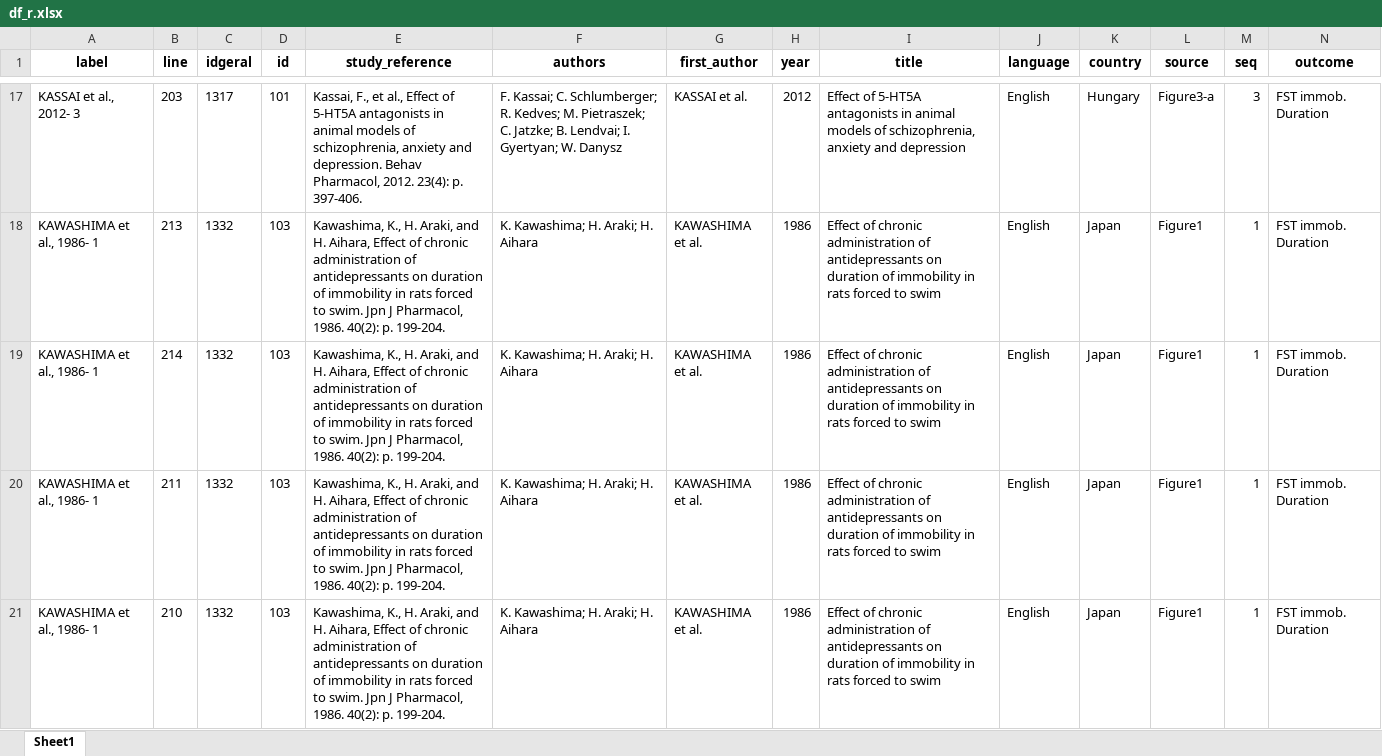
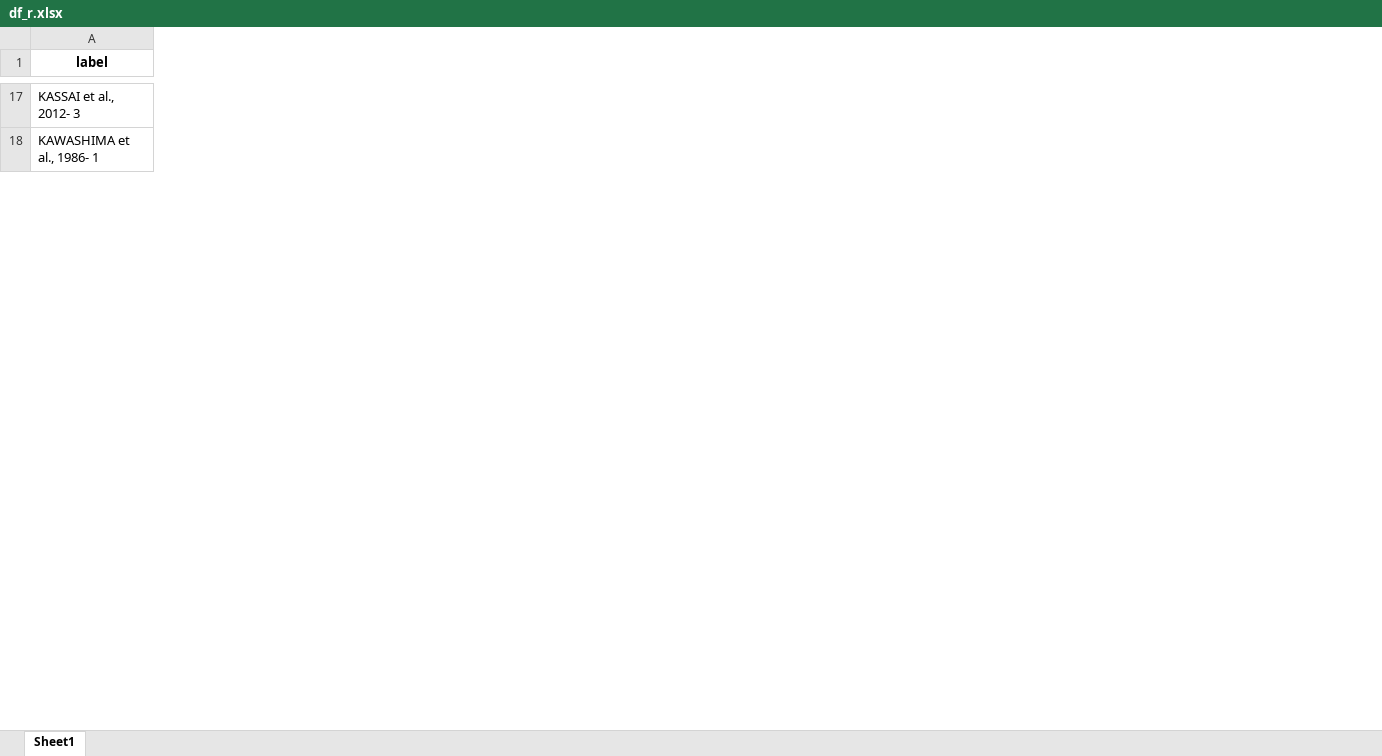
Before and after one commit to tamimart/DissAnalysis, an Excel workbook: data/df_r.xlsx, sheet Sheet1, drawn as a sheet; only a part is shown, gaps mark what is left out; values as stored, in another font and other column widths than the file's, no borders; removed rows and columns are numbered as before the commit, all else as after; rows hold the shown columns only; the diff covers the shown part only; the diff names each change by its address in the sheet, - before the commit and + after, or states it on an @@ line.

```diff
--- a/data/df_r.xlsx (sheet Sheet1)
+++ b/data/df_r.xlsx (sheet Sheet1)
-column B (line), rows 17-18: 203 | 213
-column C (idgeral), rows 17-18: 1317 | 1332
-column D (id), rows 17-18: 101 | 103
-column E (study_reference), rows 17-18: Kassai, F., et al., Effect of 5-HT5A antagonists in animal models of schizophrenia, anxiety and depression. Behav Pharmacol, 2012. 23(4): p. 397-406. | Kawashima, K., H. Araki, and H. Aihara, Effect of chronic administration of antidepressants on duration of immobility in rats forced to swim. Jpn J Pharmacol, 1986. 40(2): p. 199-204.
-column F (authors), rows 17-18: F. Kassai; C. Schlumberger; R. Kedves; M. Pietraszek; C. Jatzke; B. Lendvai; I. Gyertyan; W. Danysz | K. Kawashima; H. Araki; H. Aihara
-column G (first_author), rows 17-18: KASSAI et al. | KAWASHIMA et al.
-column H (year), rows 17-18: 2012 | 1986
-column I (title), rows 17-18: Effect of 5-HT5A antagonists in animal models of schizophrenia, anxiety and depression | Effect of chronic administration of antidepressants on duration of immobility in rats forced to swim
-column J (language), rows 17-18: English | English
-column K (country), rows 17-18: Hungary | Japan
-column L (source), rows 17-18: Figure3-a | Figure1
-column M (seq), rows 17-18: 3 | 1
-column N (outcome), rows 17-18: FST immob. Duration | FST immob. Duration
-row 19: KAWASHIMA et al., 1986- 1 | 214 | 1332 | 103 | Kawashima, K., H. Araki, and H. Aihara, Effect of chronic administration of antidepressants on duration of immobility in rats forced to swim. Jpn J Pharmacol, 1986. 40(2): p. 199-204. | K. Kawashima; H. Araki; H. Aihara | KAWASHIMA et al. | 1986 | Effect of chronic administration of antidepressants on duration of immobility in rats forced to swim | English | Japan | Figure1 | 1 | FST immob. Duration
-row 20: KAWASHIMA et al., 1986- 1 | 211 | 1332 | 103 | Kawashima, K., H. Araki, and H. Aihara, Effect of chronic administration of antidepressants on duration of immobility in rats forced to swim. Jpn J Pharmacol, 1986. 40(2): p. 199-204. | K. Kawashima; H. Araki; H. Aihara | KAWASHIMA et al. | 1986 | Effect of chronic administration of antidepressants on duration of immobility in rats forced to swim | English | Japan | Figure1 | 1 | FST immob. Duration
-row 21: KAWASHIMA et al., 1986- 1 | 210 | 1332 | 103 | Kawashima, K., H. Araki, and H. Aihara, Effect of chronic administration of antidepressants on duration of immobility in rats forced to swim. Jpn J Pharmacol, 1986. 40(2): p. 199-204. | K. Kawashima; H. Araki; H. Aihara | KAWASHIMA et al. | 1986 | Effect of chronic administration of antidepressants on duration of immobility in rats forced to swim | English | Japan | Figure1 | 1 | FST immob. Duration
```
Also changed, not shown: 6 removed rows, 12 added columns and 51 removed columns elsewhere in this sheet, data/df_c.xlsx, data/nma_contrib_c.xlsx, 21 other files.
